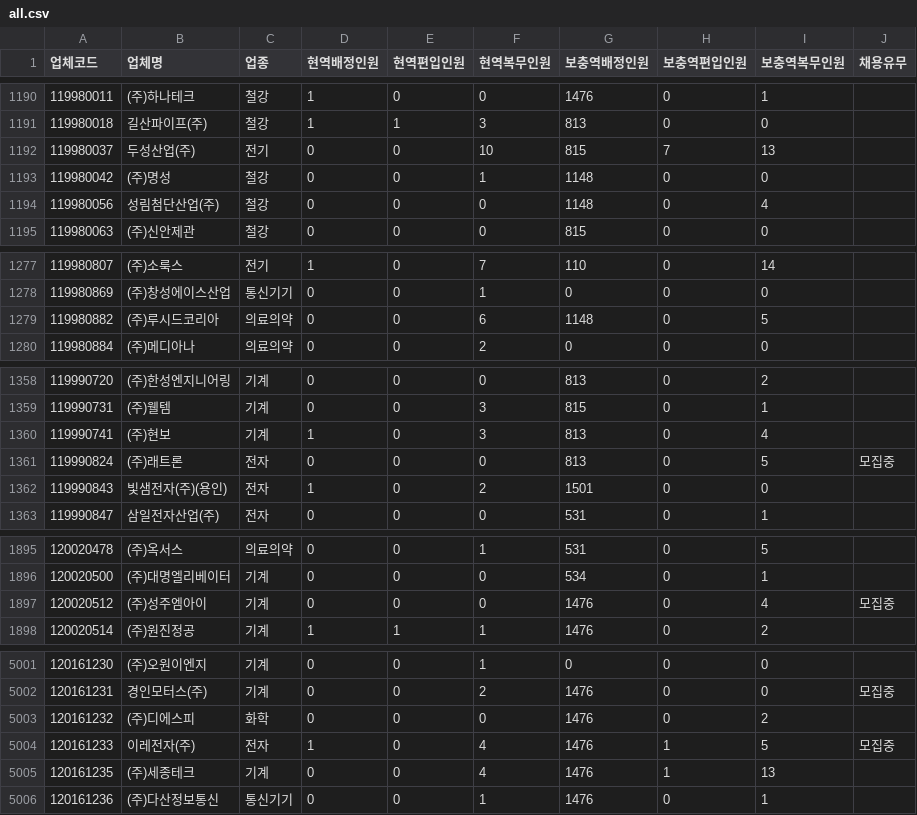
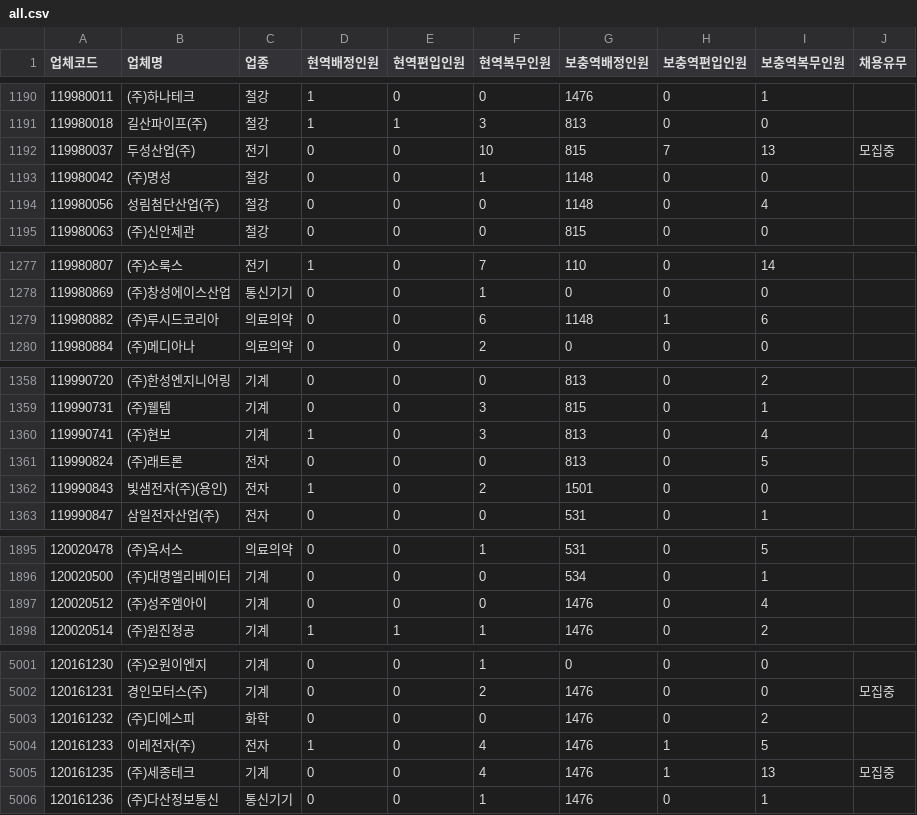
Before and after one commit to stleamist/mma-company-crawler, a CSV file: result/all.csv, drawn as a sheet; only a part is shown, gaps mark what is left out; the diff covers the shown part only.

```diff
--- a/result/all.csv
+++ b/result/all.csv
@@ -1191,3 +1191,3 @@
 119980018,길산파이프(주),철강,1,1,3,813,0,0,
-119980037,두성산업(주),전기,0,0,10,815,7,13,
+119980037,두성산업(주),전기,0,0,10,815,7,13,모집중
 119980042,(주)명성,철강,0,0,1,1148,0,0,
@@ -1278,3 +1278,3 @@
 119980869,(주)창성에이스산업,통신기기,0,0,1,0,0,0,
-119980882,(주)루시드코리아,의료의약,0,0,6,1148,0,5,
+119980882,(주)루시드코리아,의료의약,0,0,6,1148,1,6,
 119980884,(주)메디아나,의료의약,0,0,2,0,0,0,
@@ -1360,3 +1360,3 @@
 119990741,(주)현보,기계,1,0,3,813,0,4,
-119990824,(주)래트론,전자,0,0,0,813,0,5,모집중
+119990824,(주)래트론,전자,0,0,0,813,0,5,
 119990843,빛샘전자(주)(용인),전자,1,0,2,1501,0,0,
@@ -1896,3 +1896,3 @@
 120020500,(주)대명엘리베이터,기계,0,0,0,534,0,1,
-120020512,(주)성주엠아이,기계,0,0,0,1476,0,4,모집중
+120020512,(주)성주엠아이,기계,0,0,0,1476,0,4,
 120020514,(주)원진정공,기계,1,1,1,1476,0,2,
@@ -5003,4 +5003,4 @@
 120161232,(주)디에스피,화학,0,0,0,1476,0,2,
-120161233,이레전자(주),전자,1,0,4,1476,1,5,모집중
-120161235,(주)세종테크,기계,0,0,4,1476,1,13,
+120161233,이레전자(주),전자,1,0,4,1476,1,5,
+120161235,(주)세종테크,기계,0,0,4,1476,1,13,모집중
 120161236,(주)다산정보통신,통신기기,0,0,1,1476,0,1,
```
Also changed, not shown: 15 edited cells elsewhere in this file, result/it-primary.csv, result/it-secondary.csv, 2 other files.
